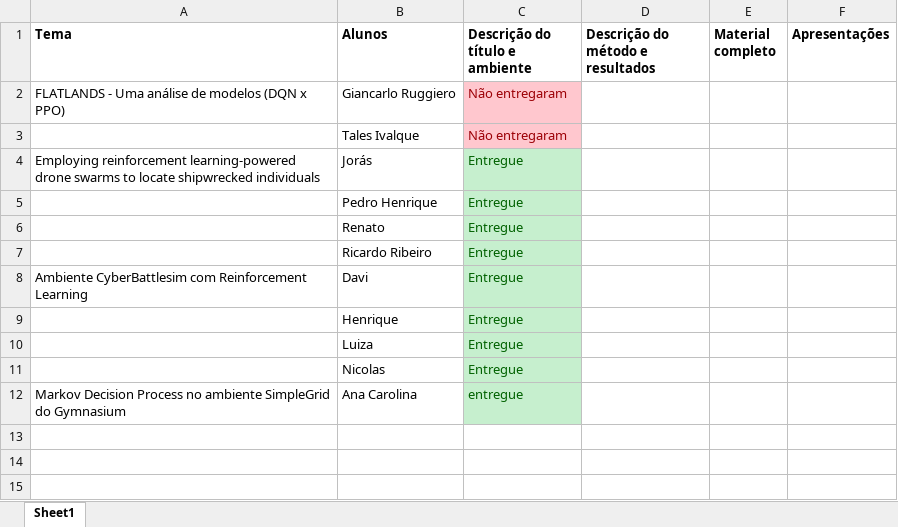
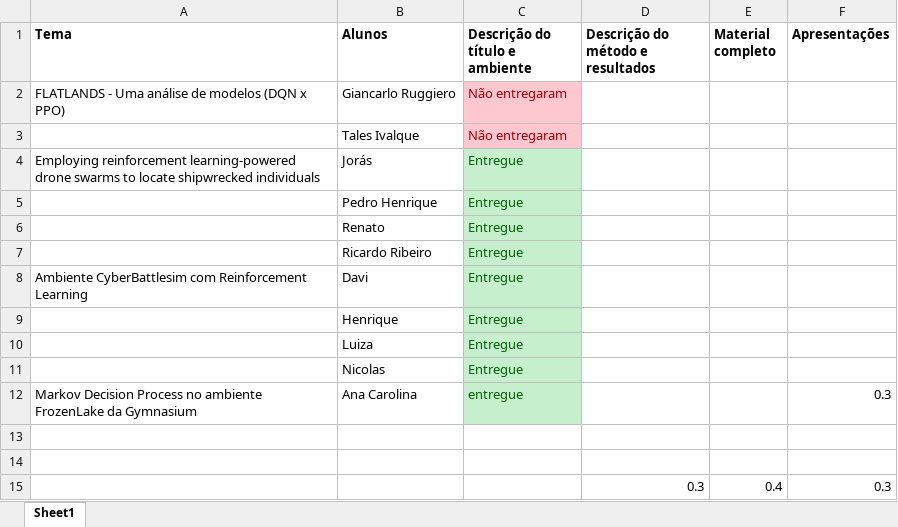
Before and after one commit to Insper/rl, an Excel workbook: projeto_final.xlsx, sheet Sheet1, drawn as a sheet; values as stored, in another font and other column widths than the file's, no borders; the diff names each change by its address in the sheet, - before the commit and + after, or states it on an @@ line.

Commit message:
finalizacao da disciplina

```diff
--- a/projeto_final.xlsx (sheet Sheet1)
+++ b/projeto_final.xlsx (sheet Sheet1)
-A12 (Tema): …no ambiente SimpleGrid do Gymnasium
+A12 (Tema): …no ambiente FrozenLake da Gymnasium
-F12 (Apresentações): (empty)
+F12 (Apresentações): 0.3
+row 13: (empty)
+row 14: (empty)
+row 15:  |  |  | 0.3 | 0.4 | 0.3
```
Also changed, not shown: 1 other file.
